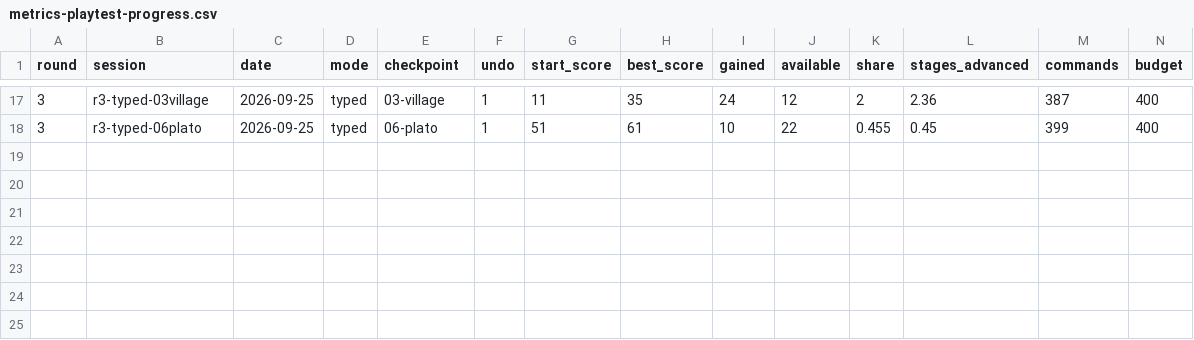
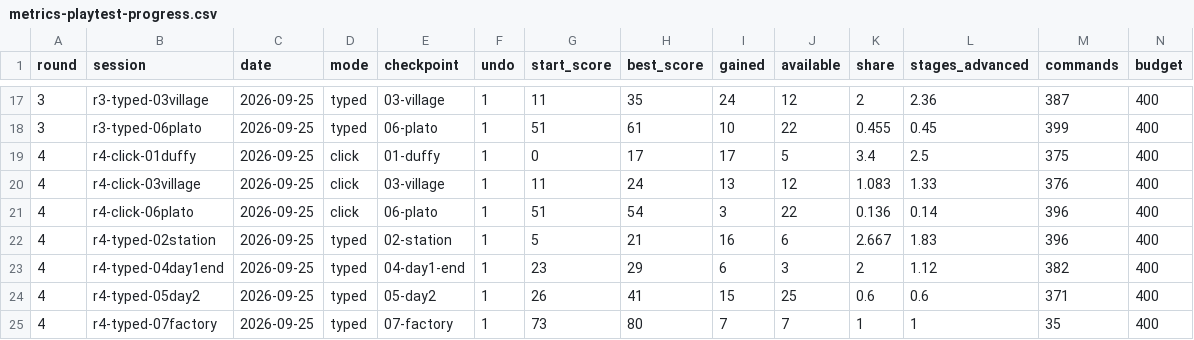
Before and after one commit to joetcochran/stationfall-site, a CSV file: wiki/metrics-playtest-progress.csv, drawn as a sheet; only a part is shown, gaps mark what is left out; rows hold the shown columns only; the diff names each change by its address in the sheet, - before the commit and + after, or states it on an @@ line.

```diff
--- a/wiki/metrics-playtest-progress.csv
+++ b/wiki/metrics-playtest-progress.csv
+row 19: 4 | r4-click-01duffy | 2026-09-25 | click | 01-duffy | 1 | 0 | 17 | 17 | 5 | 3.4 | 2.5 | 375 | 400
+row 20: 4 | r4-click-03village | 2026-09-25 | click | 03-village | 1 | 11 | 24 | 13 | 12 | 1.083 | 1.33 | 376 | 400
+row 21: 4 | r4-click-06plato | 2026-09-25 | click | 06-plato | 1 | 51 | 54 | 3 | 22 | 0.136 | 0.14 | 396 | 400
+row 22: 4 | r4-typed-02station | 2026-09-25 | typed | 02-station | 1 | 5 | 21 | 16 | 6 | 2.667 | 1.83 | 396 | 400
+row 23: 4 | r4-typed-04day1end | 2026-09-25 | typed | 04-day1-end | 1 | 23 | 29 | 6 | 3 | 2 | 1.12 | 382 | 400
+row 24: 4 | r4-typed-05day2 | 2026-09-25 | typed | 05-day2 | 1 | 26 | 41 | 15 | 25 | 0.6 | 0.6 | 371 | 400
+row 25: 4 | r4-typed-07factory | 2026-09-25 | typed | 07-factory | 1 | 73 | 80 | 7 | 7 | 1 | 1 | 35 | 400
```
Also changed, not shown: wiki/metrics-asks.csv, wiki/metrics-cost.csv, 25 other files.
